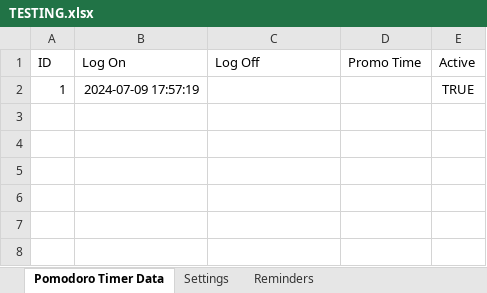
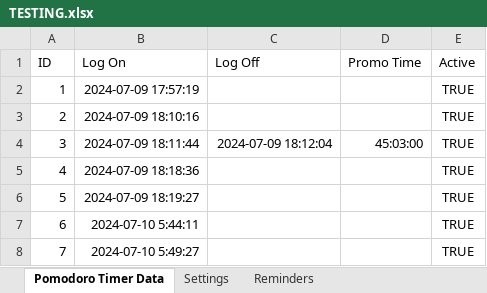
Before and after one commit to IndestructibleGamer9/Pomodoro-Timer, an Excel workbook: TESTING.xlsx, sheet Pomodoro Timer Data, drawn as a sheet; values as stored, in another font and other column widths than the file's, no borders; the diff names each change by its address in the sheet, - before the commit and + after, or states it on an @@ line.

```diff
--- a/TESTING.xlsx (sheet Pomodoro Timer Data)
+++ b/TESTING.xlsx (sheet Pomodoro Timer Data)
+row 3: 2 | 2024-07-09 18:10:16 |  |  | TRUE
+row 4: 3 | 2024-07-09 18:11:44 | 2024-07-09 18:12:04 | 45:03:00 | TRUE
+row 5: 4 | 2024-07-09 18:18:36 |  |  | TRUE
+row 6: 5 | 2024-07-09 18:19:27 |  |  | TRUE
+row 7: 6 | 2024-07-10 5:44:11 |  |  | TRUE
+row 8: 7 | 2024-07-10 5:49:27 |  |  | TRUE
```
Also changed, not shown: 2 other files.
